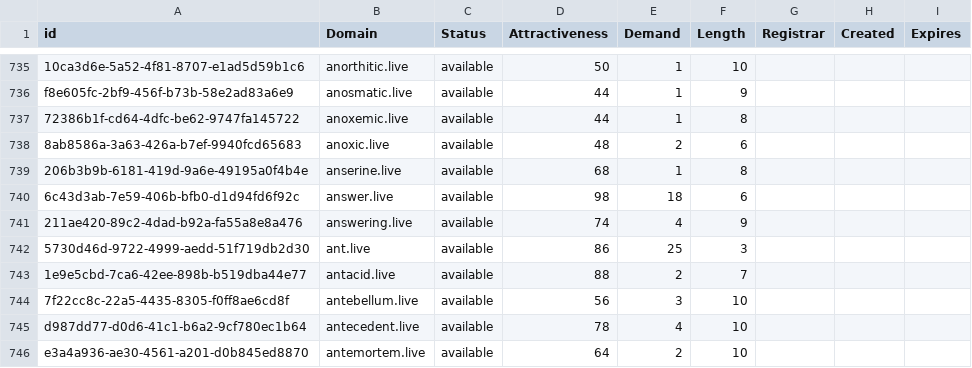
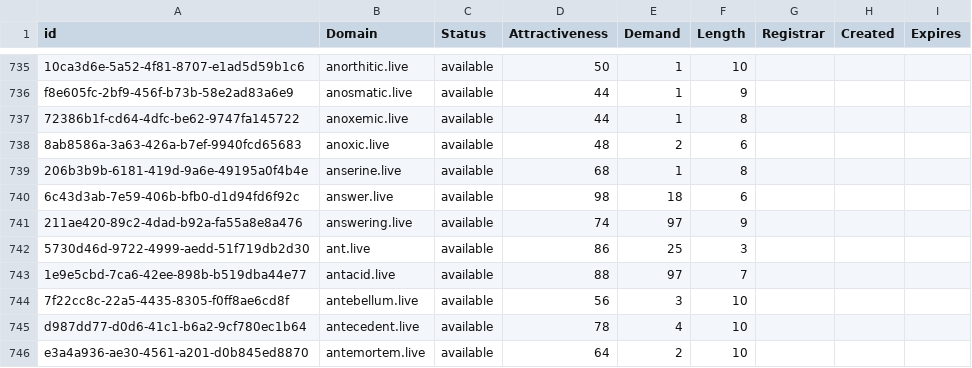
Before and after one commit to UniqueDomains/live-oneword-domains, a CSV file: live.csv, drawn as a sheet; only a part is shown, gaps mark what is left out; the diff covers the shown part only.

Commit message:
Domains update

```diff
--- a/live.csv
+++ b/live.csv
@@ -740,5 +740,5 @@ f8e605fc-2bf9-456f-b73b-58e2ad83a6e9,anosmatic.live,available,44,1,9,,,
 6c43d3ab-7e59-406b-bfb0-d1d94fd6f92c,answer.live,available,98,18,6,,,
-211ae420-89c2-4dad-b92a-fa55a8e8a476,answering.live,available,74,4,9,,,
+211ae420-89c2-4dad-b92a-fa55a8e8a476,answering.live,available,74,97,9,,,
 5730d46d-9722-4999-aedd-51f719db2d30,ant.live,available,86,25,3,,,
-1e9e5cbd-7ca6-42ee-898b-b519dba44e77,antacid.live,available,88,2,7,,,
+1e9e5cbd-7ca6-42ee-898b-b519dba44e77,antacid.live,available,88,97,7,,,
 7f22cc8c-22a5-4435-8305-f0ff8ae6cd8f,antebellum.live,available,56,3,10,,,
```
Also changed, not shown: 59 edited cells elsewhere in this file, 2 other files.
